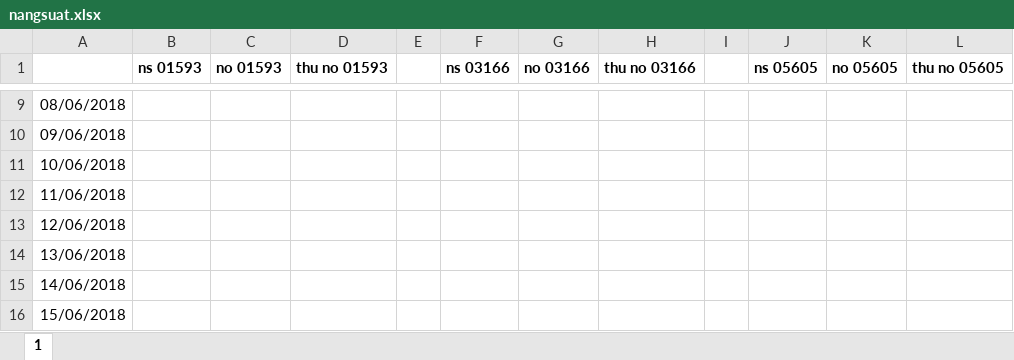
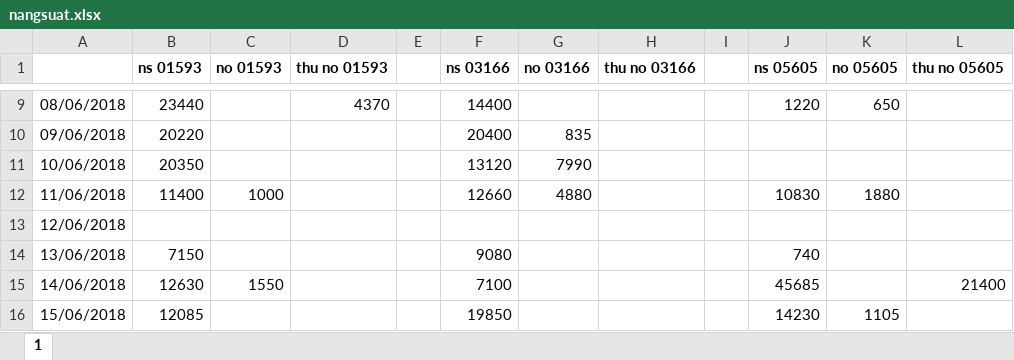
Before and after one commit to caothu159/PHPExcel, an Excel workbook: Data/062018/nangsuat.xlsx, sheet 1, drawn as a sheet; only a part is shown, gaps mark what is left out; values as stored, in another font and other column widths than the file's, no borders; the diff covers the shown part only; the diff names each change by its address in the sheet, - before the commit and + after, or states it on an @@ line.

```diff
--- a/Data/062018/nangsuat.xlsx (sheet 1)
+++ b/Data/062018/nangsuat.xlsx (sheet 1)
-B9 (ns 01593): (empty)
+B9 (ns 01593): 23440
-D9 (thu no 01593): (empty)
+D9 (thu no 01593): 4370
-F9 (ns 03166): (empty)
+F9 (ns 03166): 14400
-J9 (ns 05605): (empty)
+J9 (ns 05605): 1220
-K9 (no 05605): (empty)
+K9 (no 05605): 650
-B10 (ns 01593): (empty)
+B10 (ns 01593): 20220
-F10 (ns 03166): (empty)
+F10 (ns 03166): 20400
-G10 (no 03166): (empty)
+G10 (no 03166): 835
-B11 (ns 01593): (empty)
+B11 (ns 01593): 20350
-F11 (ns 03166): (empty)
+F11 (ns 03166): 13120
-G11 (no 03166): (empty)
+G11 (no 03166): 7990
-B12 (ns 01593): (empty)
+B12 (ns 01593): 11400
-C12 (no 01593): (empty)
+C12 (no 01593): 1000
-F12 (ns 03166): (empty)
+F12 (ns 03166): 12660
-G12 (no 03166): (empty)
+G12 (no 03166): 4880
-J12 (ns 05605): (empty)
+J12 (ns 05605): 10830
-K12 (no 05605): (empty)
+K12 (no 05605): 1880
-B14 (ns 01593): (empty)
+B14 (ns 01593): 7150
-F14 (ns 03166): (empty)
+F14 (ns 03166): 9080
-J14 (ns 05605): (empty)
+J14 (ns 05605): 740
-B15 (ns 01593): (empty)
+B15 (ns 01593): 12630
-C15 (no 01593): (empty)
+C15 (no 01593): 1550
-F15 (ns 03166): (empty)
+F15 (ns 03166): 7100
-J15 (ns 05605): (empty)
+J15 (ns 05605): 45685
-L15 (thu no 05605): (empty)
+L15 (thu no 05605): 21400
-B16 (ns 01593): (empty)
+B16 (ns 01593): 12085
-F16 (ns 03166): (empty)
+F16 (ns 03166): 19850
-J16 (ns 05605): (empty)
+J16 (ns 05605): 14230
-K16 (no 05605): (empty)
+K16 (no 05605): 1105
```
Also changed, not shown: 85 edited cells elsewhere in this sheet, Data/062018/chamcong.xlsx, Data/062018/nhanvien.xlsx, 1 other file.
